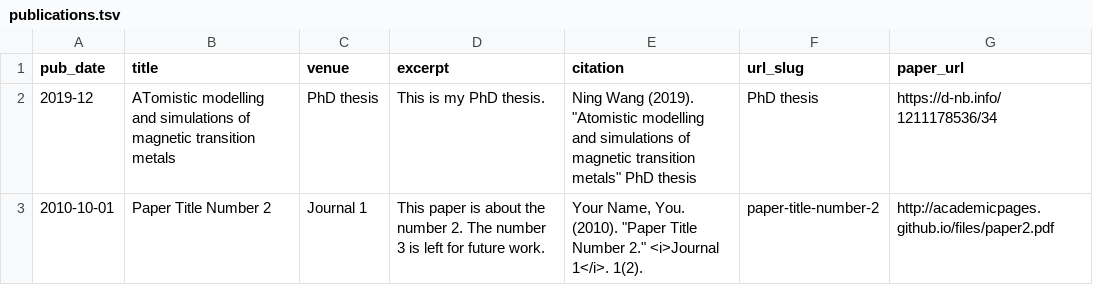
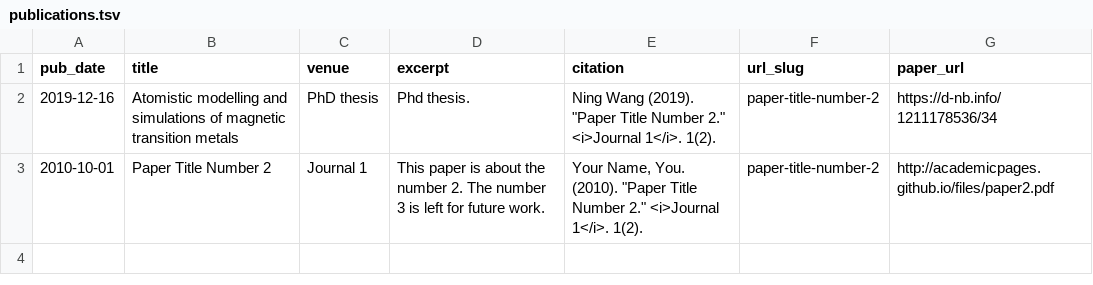
Before and after one commit to NingWang1990/NingWang1990.github.io, a TSV file: markdown_generator/publications.tsv, drawn as a sheet.

```diff
--- a/markdown_generator/publications.tsv
+++ b/markdown_generator/publications.tsv
@@ -1,3 +1,3 @@
 pub_date	title	venue	excerpt	citation	url_slug	paper_url
-2019-12  	ATomistic modelling and simulations of magnetic transition metals	PhD thesis	This is my PhD thesis.	Ning Wang  (2019). "Atomistic modelling and simulations of magnetic transition metals" PhD thesis	PhD thesis    	https://d-nb.info/1211178536/34
+2019-12-16	Atomistic modelling and simulations of magnetic transition metals	PhD thesis	Phd thesis.	Ning Wang (2019). "Paper Title Number 2." <i>Journal 1</i>. 1(2).	paper-title-number-2	https://d-nb.info/1211178536/34
 2010-10-01	Paper Title Number 2	Journal 1	This paper is about the number 2. The number 3 is left for future work.	Your Name, You. (2010). "Paper Title Number 2." <i>Journal 1</i>. 1(2).	paper-title-number-2	http://academicpages.github.io/files/paper2.pdf
```
Also changed, not shown: 1 other file.
